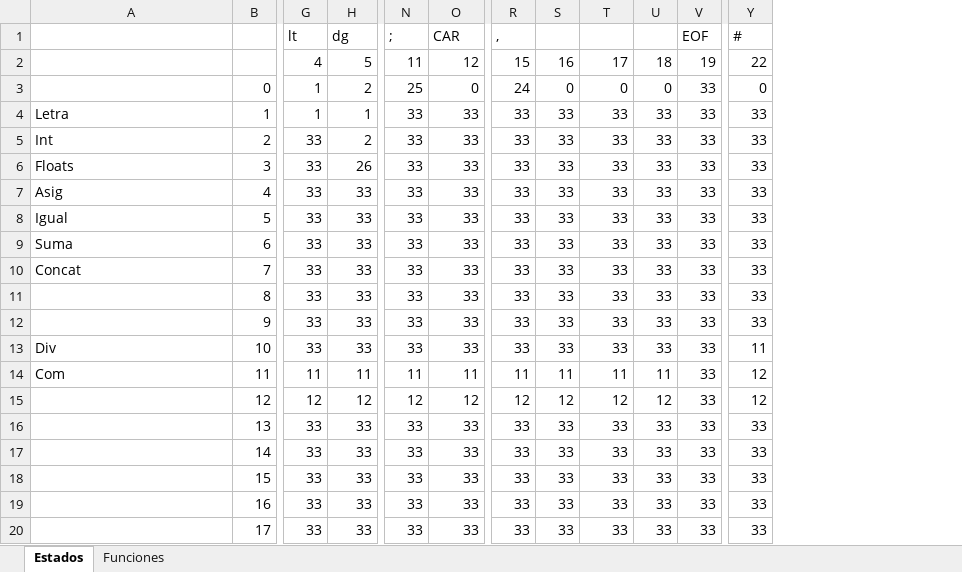
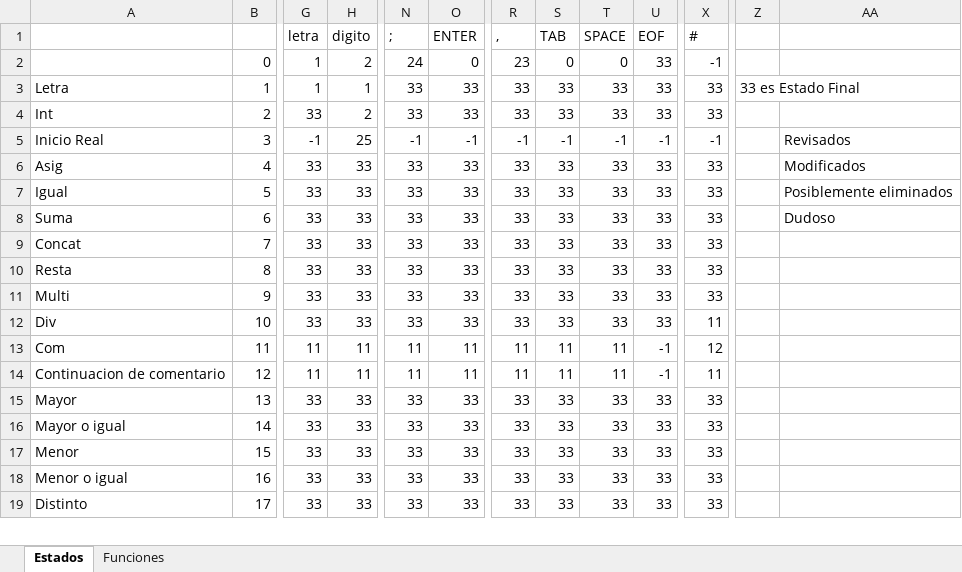
Before and after one commit to MatiGimenez/desarrollo-compiladores, an Excel workbook: material/MatrizEstadosyFunciones.xlsx, sheet Estados, drawn as a sheet; only a part is shown, gaps mark what is left out; values as stored, in another font and other column widths than the file's, no cell formats; removed rows and columns are numbered as before the commit, all else as after; rows hold the shown columns only; the diff covers the shown part only; the diff names each change by its address in the sheet, - before the commit and + after, or states it on an @@ line.

Commit message:
Matriz de estado actualizada

```diff
--- a/material/MatrizEstadosyFunciones.xlsx (sheet Estados)
+++ b/material/MatrizEstadosyFunciones.xlsx (sheet Estados)
-column U, rows 3-5: 0 | 33 | 33; rows 7-20: 33 | 33 | 33 | 33 | 33 | 33 | 33 | 11 | 12 | 33 | 33 | 33 | 33 | 33
+column Z, row 3: 33 es Estado Final
+column AA, rows 6-8: Modificados | Posiblemente eliminados | Dudoso
-G1: lt
+G1: letra
-H1: dg
+H1: digito
-O1: CAR
+O1: ENTER
-S1: (empty)
+S1: TAB
-T1: (empty)
+T1: SPACE
-row 2:  |  | 4 | 5 | 11 | 12 | 15 | 16 | 17 | 18 | 19 | 22
-N2 (;): 25
+N2 (;): 24
-R2 (,): 24
+R2 (,): 23
-X2 (#): 0
+X2 (#): -1
-row 6: Floats | 3 | 33 | 26 | 33 | 33 | 33 | 33 | 33 | 33 | 33 | 33
+row 5: Inicio Real | 3 | -1 | 25 | -1 | -1 | -1 | -1 | -1 | -1 | -1 |  | Revisados
-A10: (empty)
+A10: Resta
-A11: (empty)
+A11: Multi
-U13:U14 (EOF): 33
+U13:U14 (EOF): -1
-A14: (empty)
+A14: Continuacion de comentario
-G14 (letra): 12
+G14 (letra): 11
-H14 (digito): 12
+H14 (digito): 11
-N14 (;): 12
+N14 (;): 11
-O14 (ENTER): 12
+O14 (ENTER): 11
-R14 (,): 12
+R14 (,): 11
-S14 (TAB): 12
+S14 (TAB): 11
-T14 (SPACE): 12
+T14 (SPACE): 11
-X14 (#): 12
+X14 (#): 11
-A15: (empty)
+A15: Mayor
-A16: (empty)
+A16: Mayor o igual
-A17: (empty)
+A17: Menor
-A18: (empty)
+A18: Menor o igual
-A19: (empty)
+A19: Distinto
```
Also changed, not shown: 1 removed row, 1 added column and 23 edited cells elsewhere in this sheet, cell formats, formulas that keep their value.
